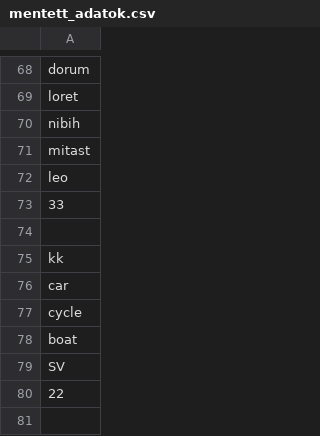
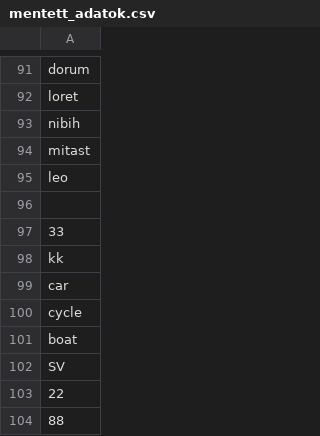
Before and after one commit to CsemezKitti/conduit, a CSV file: test_vizsgaremek_conduit_CSK/mentett_adatok.csv, drawn as a sheet; only a part is shown, gaps mark what is left out; removed rows and columns are numbered as before the commit, all else as after; the diff covers the shown part only; the diff names each change by its address in the sheet, - before the commit and + after, or states it on an @@ line.

Commit message:
vizsgaremek

```diff
--- a/test_vizsgaremek_conduit_CSK/mentett_adatok.csv
+++ b/test_vizsgaremek_conduit_CSK/mentett_adatok.csv
+row 96: (empty)
-row 74: (empty)
+row 104: 88
```
Also changed, not shown: 23 added rows elsewhere in this file, 3 other files.
